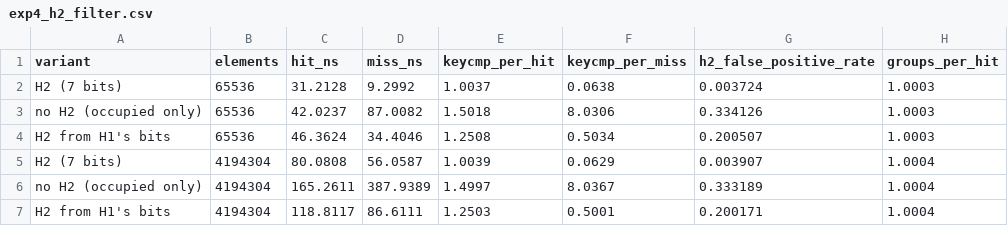
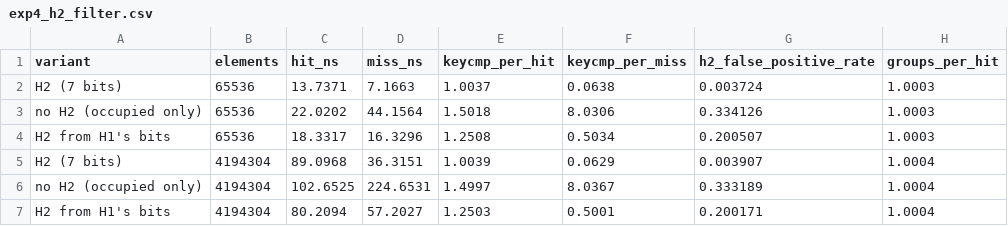
Before and after one commit to Codeshat/maplab, a CSV file: results/exp4_h2_filter.csv, drawn as a sheet.

```diff
--- a/results/exp4_h2_filter.csv
+++ b/results/exp4_h2_filter.csv
@@ -1,7 +1,7 @@
 variant,elements,hit_ns,miss_ns,keycmp_per_hit,keycmp_per_miss,h2_false_positive_rate,groups_per_hit
-H2 (7 bits),65536,31.2128,9.2992,1.0037,0.0638,0.003724,1.0003
-no H2 (occupied only),65536,42.0237,87.0082,1.5018,8.0306,0.334126,1.0003
-H2 from H1's bits,65536,46.3624,34.4046,1.2508,0.5034,0.200507,1.0003
-H2 (7 bits),4194304,80.0808,56.0587,1.0039,0.0629,0.003907,1.0004
-no H2 (occupied only),4194304,165.2611,387.9389,1.4997,8.0367,0.333189,1.0004
-H2 from H1's bits,4194304,118.8117,86.6111,1.2503,0.5001,0.200171,1.0004
+H2 (7 bits),65536,13.7371,7.1663,1.0037,0.0638,0.003724,1.0003
+no H2 (occupied only),65536,22.0202,44.1564,1.5018,8.0306,0.334126,1.0003
+H2 from H1's bits,65536,18.3317,16.3296,1.2508,0.5034,0.200507,1.0003
+H2 (7 bits),4194304,89.0968,36.3151,1.0039,0.0629,0.003907,1.0004
+no H2 (occupied only),4194304,102.6525,224.6531,1.4997,8.0367,0.333189,1.0004
+H2 from H1's bits,4194304,80.2094,57.2027,1.2503,0.5001,0.200171,1.0004
```
Also changed, not shown: results/exp1_simd_vs_scalar.csv, results/exp2_load_factor.csv, 9 other files.
